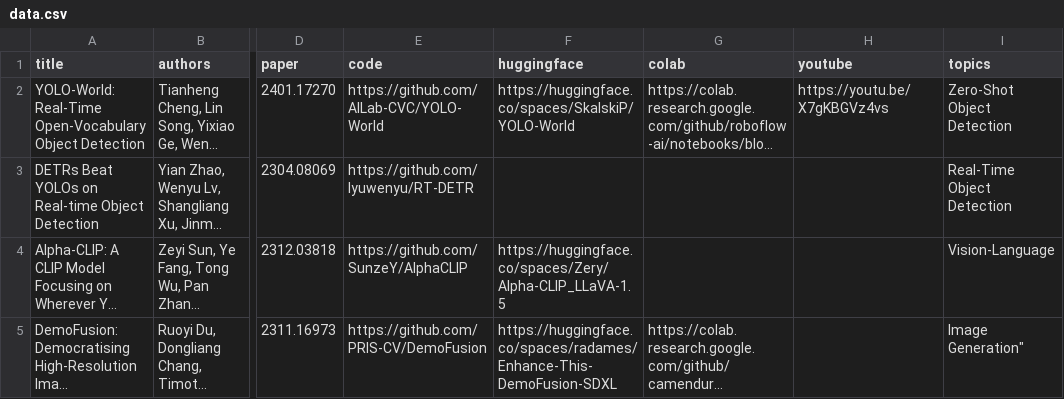
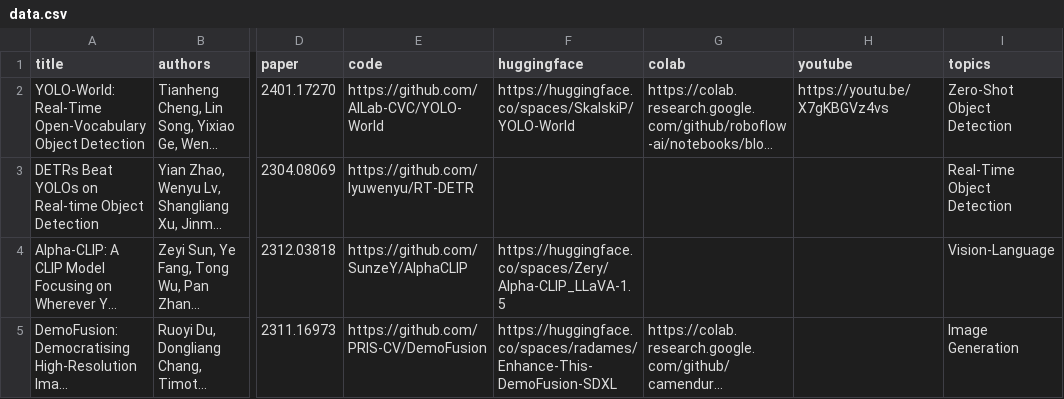
Before and after one commit to SkalskiP/top-cvpr-2024-papers, a CSV file: automation/data.csv, drawn as a sheet; only a part is shown, gaps mark what is left out; long unchanged cells end in …; the diff names each change by its address in the sheet, - before the commit and + after, or states it on an @@ line.

Commit message:
DemoFusion: Democratising High-Resolution Image Generation With No $$$ paper added

```diff
--- a/automation/data.csv
+++ b/automation/data.csv
-I5 (topics): Image Generation"
+I5 (topics): Image Generation
```
Also changed, not shown: 1 other file.
